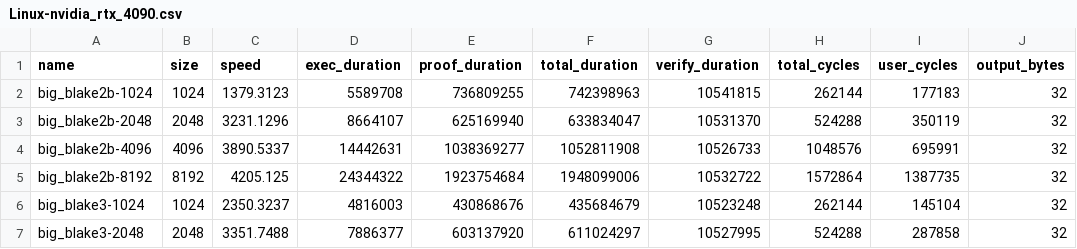
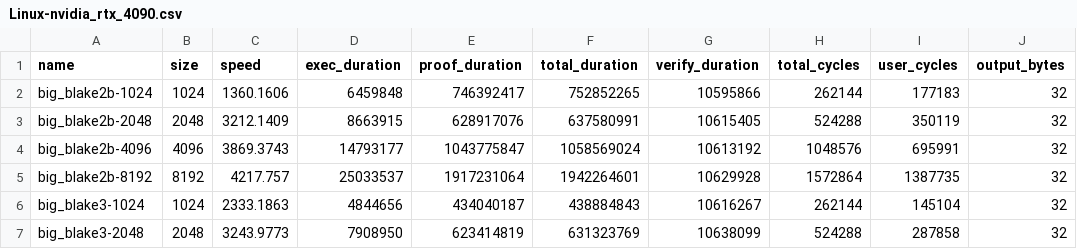
Before and after one commit to risc0/ghpages, a CSV file: dev/benchmarks/Linux-nvidia_rtx_4090.csv, drawn as a sheet; only a part is shown; the diff covers the shown part only; the diff names each change by its address in the sheet, - before the commit and + after, or states it on an @@ line.

```diff
--- a/dev/benchmarks/Linux-nvidia_rtx_4090.csv
+++ b/dev/benchmarks/Linux-nvidia_rtx_4090.csv
-C2 (speed): 1379.3123
+C2 (speed): 1360.1606
-D2 (exec_duration): 5589708
+D2 (exec_duration): 6459848
-E2 (proof_duration): 736809255
+E2 (proof_duration): 746392417
-F2 (total_duration): 742398963
+F2 (total_duration): 752852265
-G2 (verify_duration): 10541815
+G2 (verify_duration): 10595866
-C3 (speed): 3231.1296
+C3 (speed): 3212.1409
-D3 (exec_duration): 8664107
+D3 (exec_duration): 8663915
-E3 (proof_duration): 625169940
+E3 (proof_duration): 628917076
-F3 (total_duration): 633834047
+F3 (total_duration): 637580991
-G3 (verify_duration): 10531370
+G3 (verify_duration): 10615405
-C4 (speed): 3890.5337
+C4 (speed): 3869.3743
-D4 (exec_duration): 14442631
+D4 (exec_duration): 14793177
-E4 (proof_duration): 1038369277
+E4 (proof_duration): 1043775847
-F4 (total_duration): 1052811908
+F4 (total_duration): 1058569024
-G4 (verify_duration): 10526733
+G4 (verify_duration): 10613192
-C5 (speed): 4205.125
+C5 (speed): 4217.757
-D5 (exec_duration): 24344322
+D5 (exec_duration): 25033537
-E5 (proof_duration): 1923754684
+E5 (proof_duration): 1917231064
-F5 (total_duration): 1948099006
+F5 (total_duration): 1942264601
-G5 (verify_duration): 10532722
+G5 (verify_duration): 10629928
-C6 (speed): 2350.3237
+C6 (speed): 2333.1863
-D6 (exec_duration): 4816003
+D6 (exec_duration): 4844656
-E6 (proof_duration): 430868676
+E6 (proof_duration): 434040187
-F6 (total_duration): 435684679
+F6 (total_duration): 438884843
-G6 (verify_duration): 10523248
+G6 (verify_duration): 10616267
-C7 (speed): 3351.7488
+C7 (speed): 3243.9773
-D7 (exec_duration): 7886377
+D7 (exec_duration): 7908950
-E7 (proof_duration): 603137920
+E7 (proof_duration): 623414819
-F7 (total_duration): 611024297
+F7 (total_duration): 631323769
-G7 (verify_duration): 10527995
+G7 (verify_duration): 10638099
```
Also changed, not shown: 152 edited cells elsewhere in this file, dev/benchmarks/macOS-apple_m2_pro.csv, 4 other files.
